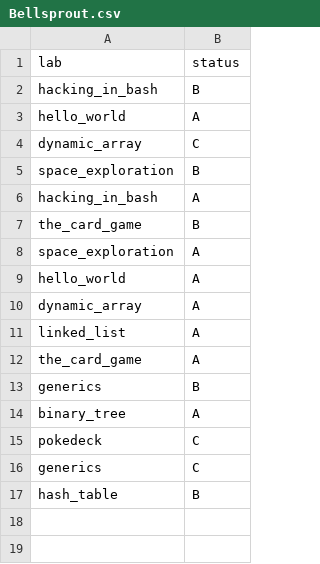
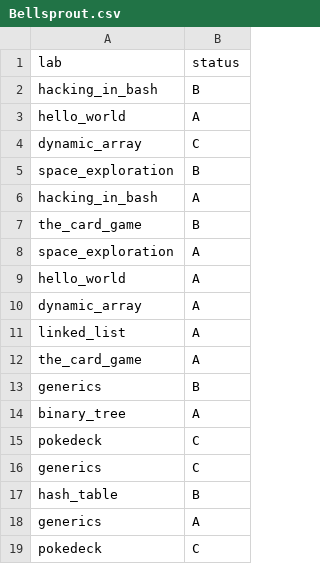
Before and after one commit to ptal/pf2-summer-2023, a CSV file: Bellsprout.csv, drawn as a sheet.

```diff
--- a/Bellsprout.csv
+++ b/Bellsprout.csv
@@ -17 +17,3 @@ generics, C
 hash_table, B
+generics, A
+pokedeck, C
```
Also changed, not shown: Magikarp.csv, Magnemite.csv, 10 other files.
